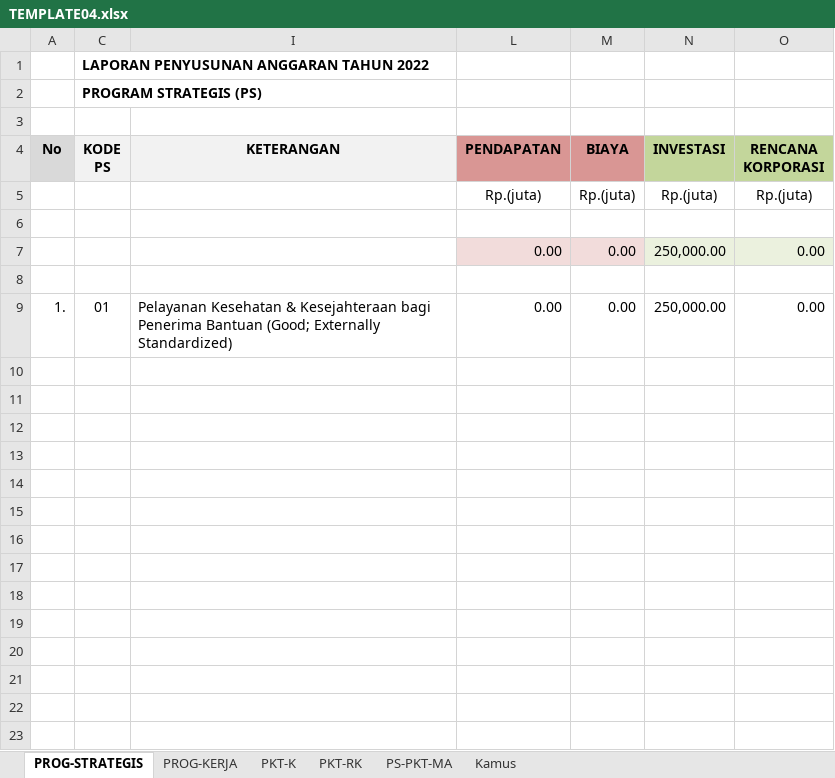
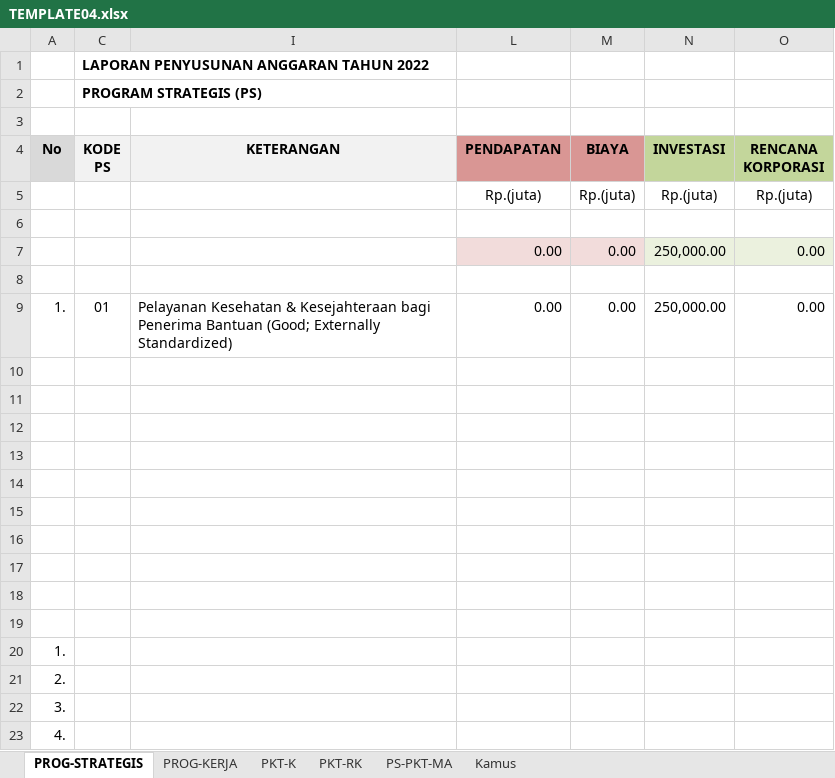
Before and after one commit to oceanimagine/sipa-ykkbi, an Excel workbook: upload/xlsx_excel/TEMPLATE04.xlsx, sheet PROG-STRATEGIS, drawn as a sheet; values as stored, in another font and other column widths than the file's, no borders; the diff names each change by its address in the sheet, - before the commit and + after, or states it on an @@ line.

```diff
--- a/upload/xlsx_excel/TEMPLATE04.xlsx (sheet PROG-STRATEGIS)
+++ b/upload/xlsx_excel/TEMPLATE04.xlsx (sheet PROG-STRATEGIS)
+row 10: (empty)
+row 11: (empty)
+row 12: (empty)
+row 13: (empty)
+row 14: (empty)
+row 15: (empty)
+row 16: (empty)
+row 17: (empty)
+row 18: (empty)
+row 19: (empty)
+row 20: 1.
+row 21: 2.
+row 22: 3.
+row 23: 4.
```
Also changed, not shown: sheet PKT-K, sheet PROG-KERJA, sheet PKT-RK, sheet PS-PKT-MA, hidden cells, upload/xlsx_excel/TEMPLATE03.xlsx, 34 other files.
